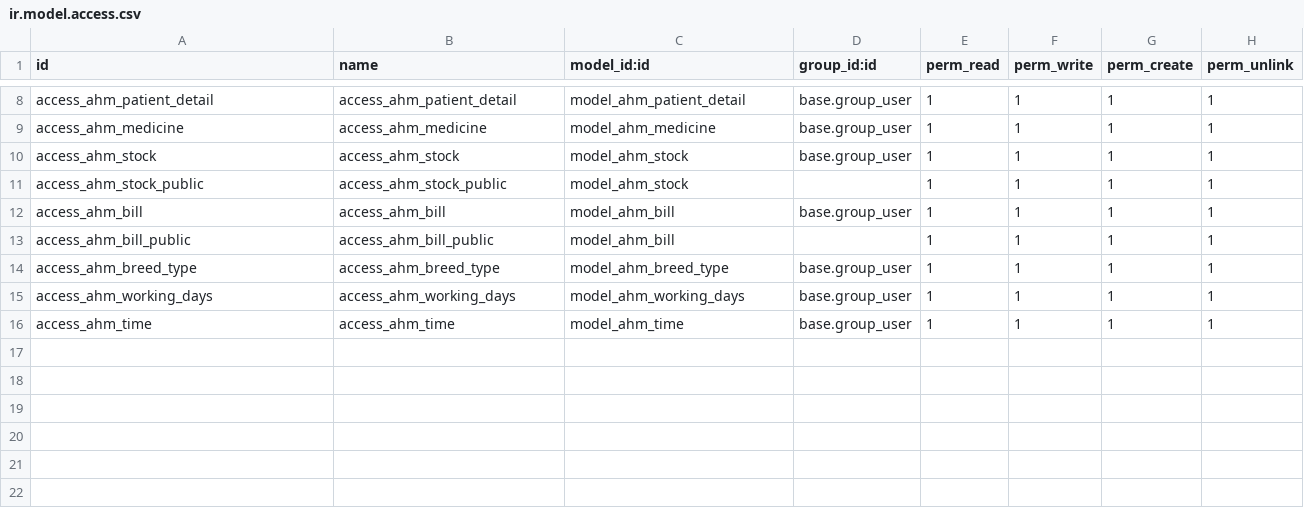
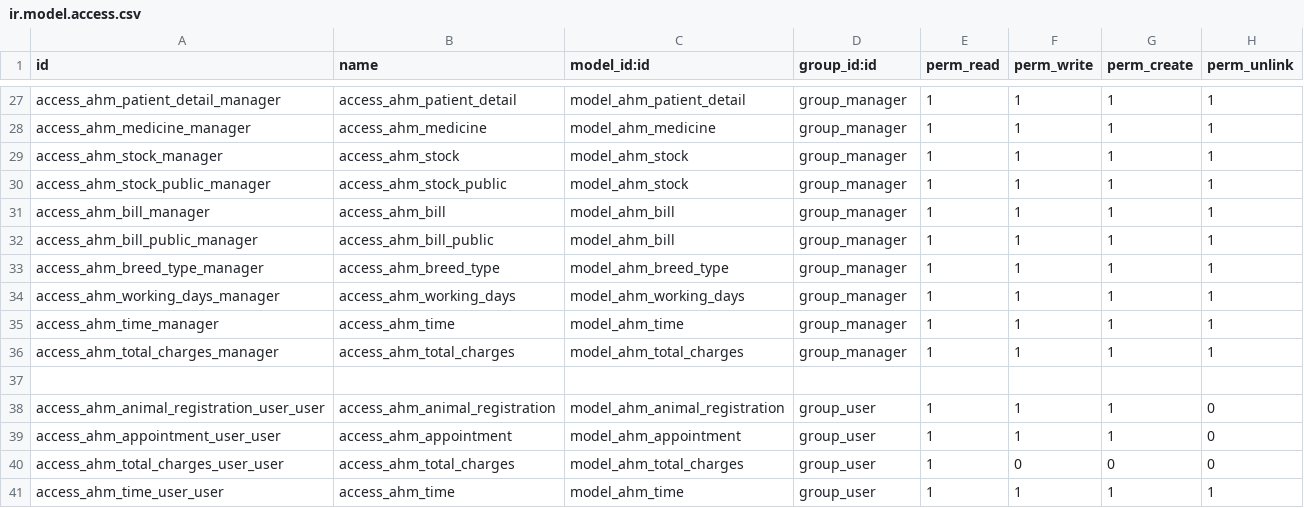
Before and after one commit to mithilesh-rao/ram_trainee_AHM, a CSV file: AHM/security/ir.model.access.csv, drawn as a sheet; only a part is shown, gaps mark what is left out; addresses are those after the commit; the diff covers the shown part only; the diff names each change by its address in the sheet, - before the commit and + after, or states it on an @@ line.

```diff
--- a/AHM/security/ir.model.access.csv
+++ b/AHM/security/ir.model.access.csv
-A27 (id): access_ahm_patient_detail
+A27 (id): access_ahm_patient_detail_manager
-D27:D29 (group_id:id): base.group_user
+D27:D29 (group_id:id): group_manager
-A28 (id): access_ahm_medicine
+A28 (id): access_ahm_medicine_manager
-A29 (id): access_ahm_stock
+A29 (id): access_ahm_stock_manager
-A30 (id): access_ahm_stock_public
+A30 (id): access_ahm_stock_public_manager
-D30 (group_id:id): (empty)
+D30 (group_id:id): group_manager
-A31 (id): access_ahm_bill
+A31 (id): access_ahm_bill_manager
-D31 (group_id:id): base.group_user
+D31 (group_id:id): group_manager
-A32 (id): access_ahm_bill_public
+A32 (id): access_ahm_bill_public_manager
-D32 (group_id:id): (empty)
+D32 (group_id:id): group_manager
-A33 (id): access_ahm_breed_type
+A33 (id): access_ahm_breed_type_manager
-D33:D34 (group_id:id): base.group_user
+D33:D34 (group_id:id): group_manager
-A34 (id): access_ahm_working_days
+A34 (id): access_ahm_working_days_manager
+row 35: access_ahm_time_manager | access_ahm_time | model_ahm_time | group_manager | 1 | 1 | 1 | 1
+row 36: access_ahm_total_charges_manager | access_ahm_total_charges | model_ahm_total_charges | group_manager | 1 | 1 | 1 | 1
+row 37: (empty)
+row 38: access_ahm_animal_registration_user_user | access_ahm_animal_registration | model_ahm_animal_registration | group_user | 1 | 1 | 1 | 0
+row 39: access_ahm_appointment_user_user | access_ahm_appointment | model_ahm_appointment | group_user | 1 | 1 | 1 | 0
+row 40: access_ahm_total_charges_user_user | access_ahm_total_charges | model_ahm_total_charges | group_user | 1 | 0 | 0 | 0
-A41 (id): access_ahm_time
+A41 (id): access_ahm_time_user_user
-D41 (group_id:id): base.group_user
+D41 (group_id:id): group_user
```
Also changed, not shown: 19 added rows and 12 edited cells elsewhere in this file, 2 other files.
